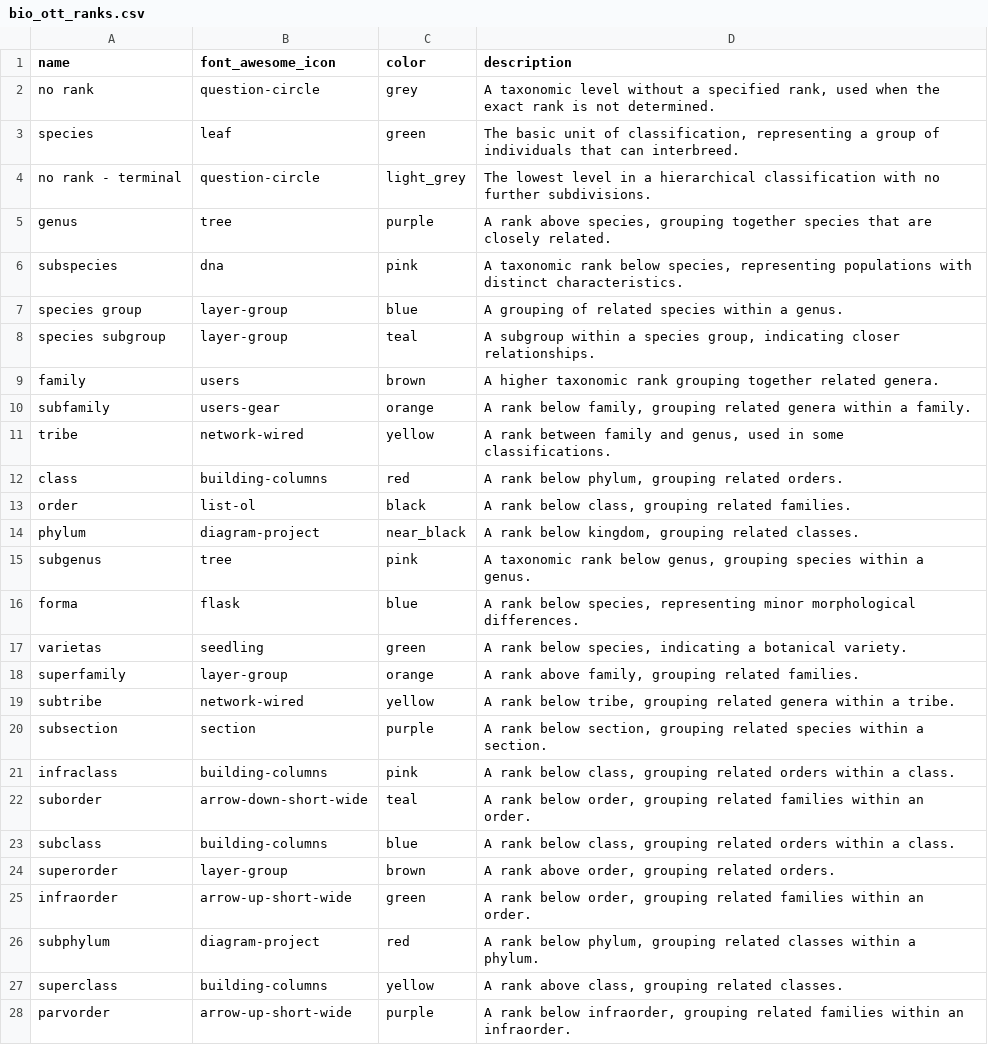
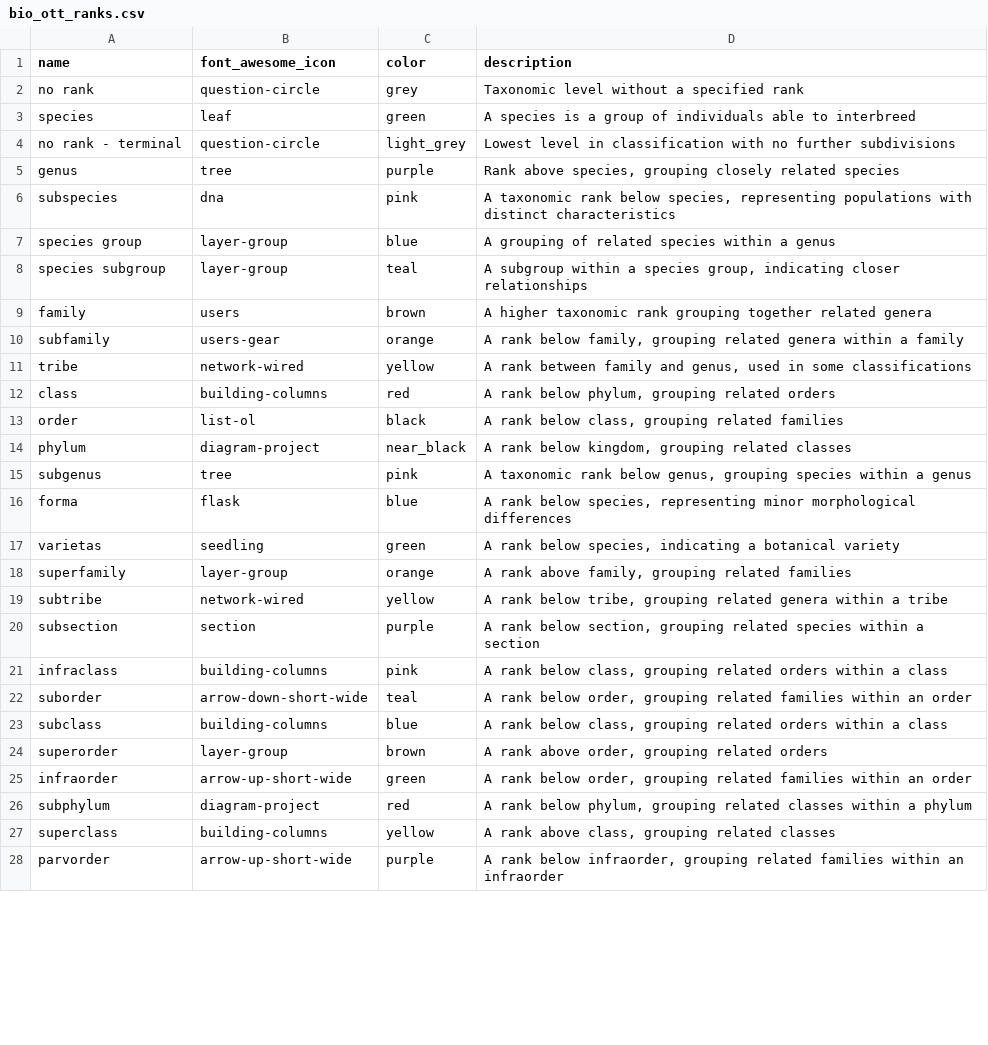
Before and after one commit to earth-metabolome-initiative/emi-monorepo, a CSV file: web/backend/db_data/bio_ott_ranks.csv, drawn as a sheet; only a part is shown; the diff covers the shown part only.

```diff
--- a/web/backend/db_data/bio_ott_ranks.csv
+++ b/web/backend/db_data/bio_ott_ranks.csv
@@ -1,28 +1,28 @@
 name,font_awesome_icon,color,description
-no rank,question-circle,grey,"A taxonomic level without a specified rank, used when the exact rank is not determined."
-species,leaf,green,"The basic unit of classification, representing a group of individuals that can interbreed."
-no rank - terminal,question-circle,light_grey,"The lowest level in a hierarchical classification with no further subdivisions."
-genus,tree,purple,"A rank above species, grouping together species that are closely related."
-subspecies,dna,pink,"A taxonomic rank below species, representing populations with distinct characteristics."
-species group,layer-group,blue,"A grouping of related species within a genus."
-species subgroup,layer-group,teal,"A subgroup within a species group, indicating closer relationships."
-family,users,brown,"A higher taxonomic rank grouping together related genera."
-subfamily,users-gear,orange,"A rank below family, grouping related genera within a family."
-tribe,network-wired,yellow,"A rank between family and genus, used in some classifications."
-class,building-columns,red,"A rank below phylum, grouping related orders."
-order,list-ol,black,"A rank below class, grouping related families."
-phylum,diagram-project,near_black,"A rank below kingdom, grouping related classes."
-subgenus,tree,pink,"A taxonomic rank below genus, grouping species within a genus."
-forma,flask,blue,"A rank below species, representing minor morphological differences."
-varietas,seedling,green,"A rank below species, indicating a botanical variety."
-superfamily,layer-group,orange,"A rank above family, grouping related families."
-subtribe,network-wired,yellow,"A rank below tribe, grouping related genera within a tribe."
-subsection,section,purple,"A rank below section, grouping related species within a section."
-infraclass,building-columns,pink,"A rank below class, grouping related orders within a class."
-suborder,arrow-down-short-wide,teal,"A rank below order, grouping related families within an order."
-subclass,building-columns,blue,"A rank below class, grouping related orders within a class."
-superorder,layer-group,brown,"A rank above order, grouping related orders."
-infraorder,arrow-up-short-wide,green,"A rank below order, grouping related families within an order."
-subphylum,diagram-project,red,"A rank below phylum, grouping related classes within a phylum."
-superclass,building-columns,yellow,"A rank above class, grouping related classes."
-parvorder,arrow-up-short-wide,purple,"A rank below infraorder, grouping related families within an infraorder."
+no rank,question-circle,grey,"Taxonomic level without a specified rank"
+species,leaf,green,"A species is a group of individuals able to interbreed"
+no rank - terminal,question-circle,light_grey,"Lowest level in classification with no further subdivisions"
+genus,tree,purple,"Rank above species, grouping closely related species"
+subspecies,dna,pink,"A taxonomic rank below species, representing populations with distinct characteristics"
+species group,layer-group,blue,"A grouping of related species within a genus"
+species subgroup,layer-group,teal,"A subgroup within a species group, indicating closer relationships"
+family,users,brown,"A higher taxonomic rank grouping together related genera"
+subfamily,users-gear,orange,"A rank below family, grouping related genera within a family"
+tribe,network-wired,yellow,"A rank between family and genus, used in some classifications"
+class,building-columns,red,"A rank below phylum, grouping related orders"
+order,list-ol,black,"A rank below class, grouping related families"
+phylum,diagram-project,near_black,"A rank below kingdom, grouping related classes"
+subgenus,tree,pink,"A taxonomic rank below genus, grouping species within a genus"
+forma,flask,blue,"A rank below species, representing minor morphological differences"
+varietas,seedling,green,"A rank below species, indicating a botanical variety"
+superfamily,layer-group,orange,"A rank above family, grouping related families"
+subtribe,network-wired,yellow,"A rank below tribe, grouping related genera within a tribe"
+subsection,section,purple,"A rank below section, grouping related species within a section"
+infraclass,building-columns,pink,"A rank below class, grouping related orders within a class"
+suborder,arrow-down-short-wide,teal,"A rank below order, grouping related families within an order"
+subclass,building-columns,blue,"A rank below class, grouping related orders within a class"
+superorder,layer-group,brown,"A rank above order, grouping related orders"
+infraorder,arrow-up-short-wide,green,"A rank below order, grouping related families within an order"
+subphylum,diagram-project,red,"A rank below phylum, grouping related classes within a phylum"
+superclass,building-columns,yellow,"A rank above class, grouping related classes"
+parvorder,arrow-up-short-wide,purple,"A rank below infraorder, grouping related families within an infraorder"
```
Also changed, not shown: 14 edited cells elsewhere in this file, 2 other files.
